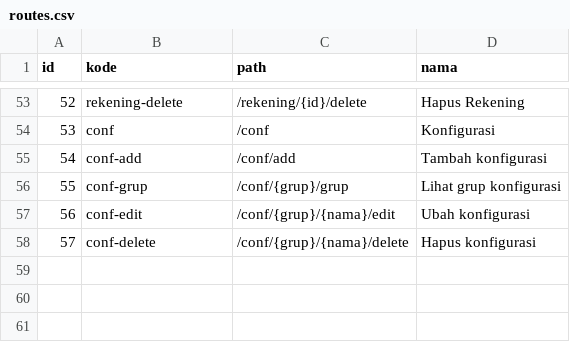
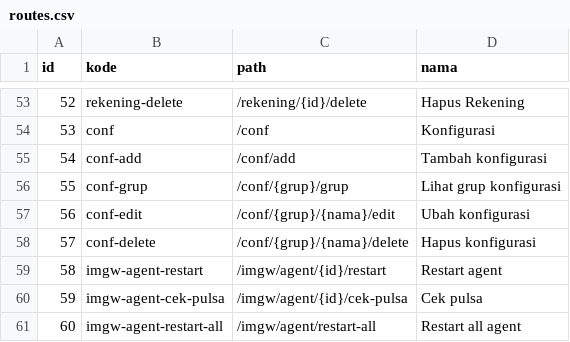
Before and after one commit to aagusti/opensipkd-im, a CSV file: opensipkd_im/scripts/data/routes.csv, drawn as a sheet; only a part is shown, gaps mark what is left out.

Commit message:
Link Restart pada Menu Modem, Agent

```diff
--- a/opensipkd_im/scripts/data/routes.csv
+++ b/opensipkd_im/scripts/data/routes.csv
@@ -58 +58,4 @@ id,kode,path,nama
 57,conf-delete,/conf/{grup}/{nama}/delete,"Hapus konfigurasi"
+58,imgw-agent-restart,/imgw/agent/{id}/restart,"Restart agent"
+59,imgw-agent-cek-pulsa,/imgw/agent/{id}/cek-pulsa,"Cek pulsa"
+60,imgw-agent-restart-all,/imgw/agent/restart-all,"Restart all agent"
```
Also changed, not shown: 10 other files.
